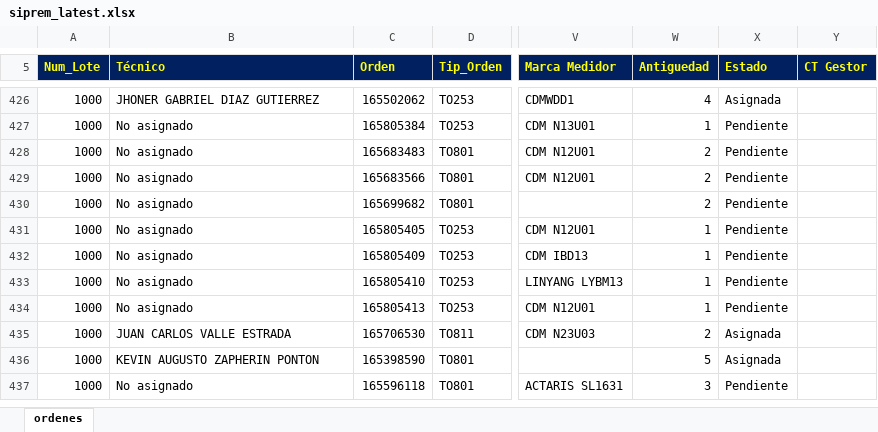
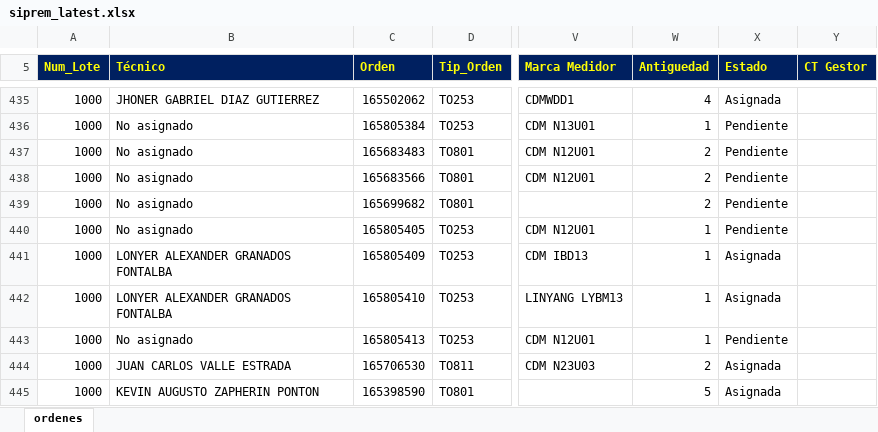
Before and after one commit to vikano27-debug/Dashboard_ING_VOA, an Excel workbook: siprem_latest.xlsx, sheet ordenes, drawn as a sheet; only a part is shown, gaps mark what is left out; the shorter side is filled out with more unchanged rows; values as stored, in another font and other column widths than the file's, no borders; addresses are those after the commit; the diff covers the shown part only; the diff names each change by its address in the sheet, - before the commit and + after, or states it on an @@ line.

```diff
--- a/siprem_latest.xlsx (sheet ordenes)
+++ b/siprem_latest.xlsx (sheet ordenes)
-B441:B442 (Técnico): No asignado
+B441:B442 (Técnico): LONYER ALEXANDER GRANADOS FONTALBA
-X441:X442 (Estado): Pendiente
+X441:X442 (Estado): Asignada
```
Also changed, not shown: 19 added rows, 6 removed rows and 26 edited cells elsewhere in this sheet.
